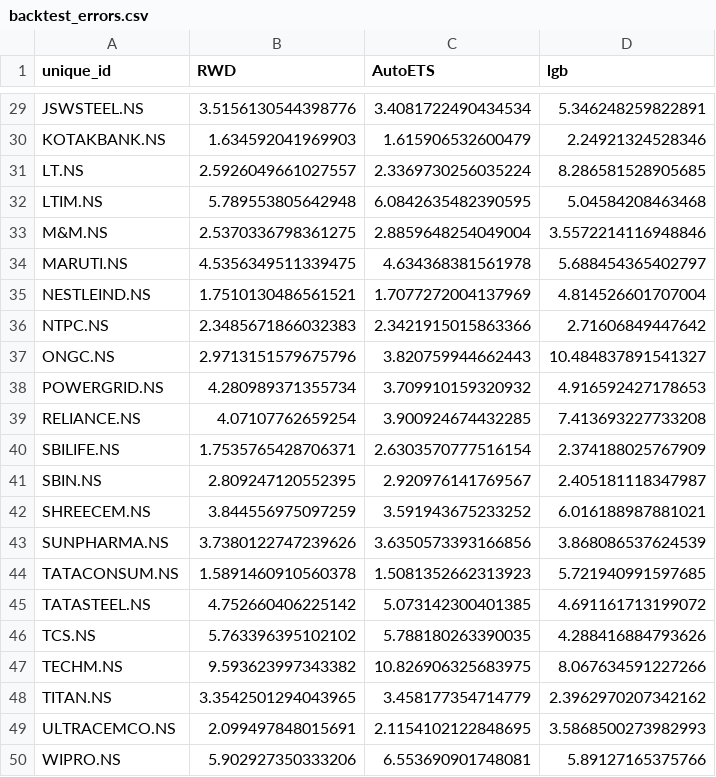
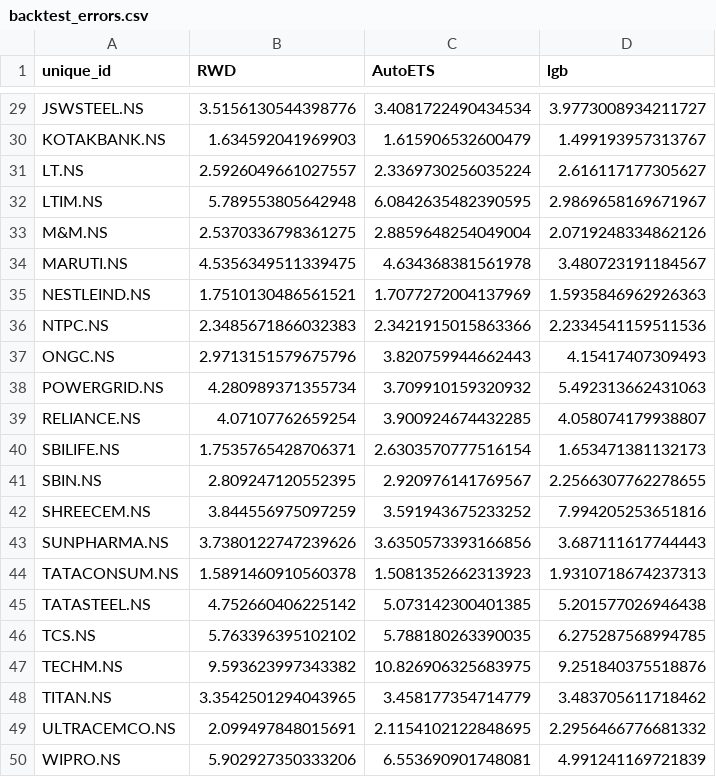
Before and after one commit to akuresonite/equity_forecast, a CSV file: assets/backtest_errors.csv, drawn as a sheet; only a part is shown, gaps mark what is left out; the diff covers the shown part only; the diff names each change by its address in the sheet, - before the commit and + after, or states it on an @@ line.

```diff
--- a/assets/backtest_errors.csv
+++ b/assets/backtest_errors.csv
-D29 (lgb): 5.346248259822891
+D29 (lgb): 3.9773008934211727
-D30 (lgb): 2.24921324528346
+D30 (lgb): 1.499193957313767
-D31 (lgb): 8.286581528905685
+D31 (lgb): 2.616117177305627
-D32 (lgb): 5.04584208463468
+D32 (lgb): 2.9869658169671967
-D33 (lgb): 3.5572214116948846
+D33 (lgb): 2.0719248334862126
-D34 (lgb): 5.688454365402797
+D34 (lgb): 3.480723191184567
-D35 (lgb): 4.814526601707004
+D35 (lgb): 1.5935846962926363
-D36 (lgb): 2.71606849447642
+D36 (lgb): 2.2334541159511536
-D37 (lgb): 10.484837891541327
+D37 (lgb): 4.15417407309493
-D38 (lgb): 4.916592427178653
+D38 (lgb): 5.492313662431063
-D39 (lgb): 7.413693227733208
+D39 (lgb): 4.058074179938807
-D40 (lgb): 2.374188025767909
+D40 (lgb): 1.653471381132173
-D41 (lgb): 2.405181118347987
+D41 (lgb): 2.2566307762278655
-D42 (lgb): 6.016188987881021
+D42 (lgb): 7.994205253651816
-D43 (lgb): 3.868086537624539
+D43 (lgb): 3.687111617744443
-D44 (lgb): 5.721940991597685
+D44 (lgb): 1.9310718674237313
-D45 (lgb): 4.691161713199072
+D45 (lgb): 5.201577026946438
-D46 (lgb): 4.288416884793626
+D46 (lgb): 6.275287568994785
-D47 (lgb): 8.067634591227266
+D47 (lgb): 9.251840375518876
-D48 (lgb): 2.3962970207342162
+D48 (lgb): 3.483705611718462
-D49 (lgb): 3.5868500273982993
+D49 (lgb): 2.2956466776681332
-D50 (lgb): 5.89127165375766
+D50 (lgb): 4.991241169721839
```
Also changed, not shown: 27 edited cells elsewhere in this file, 52 other files.
